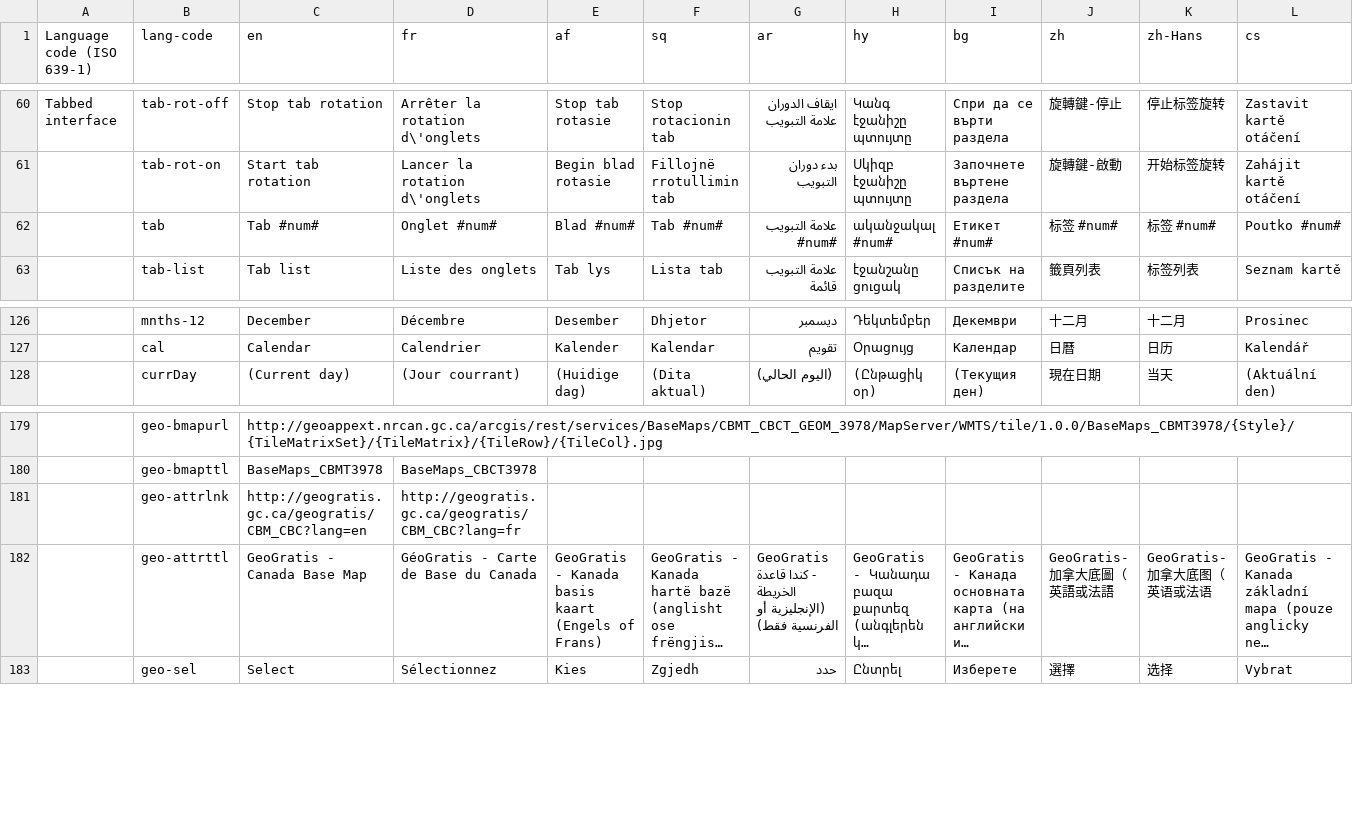
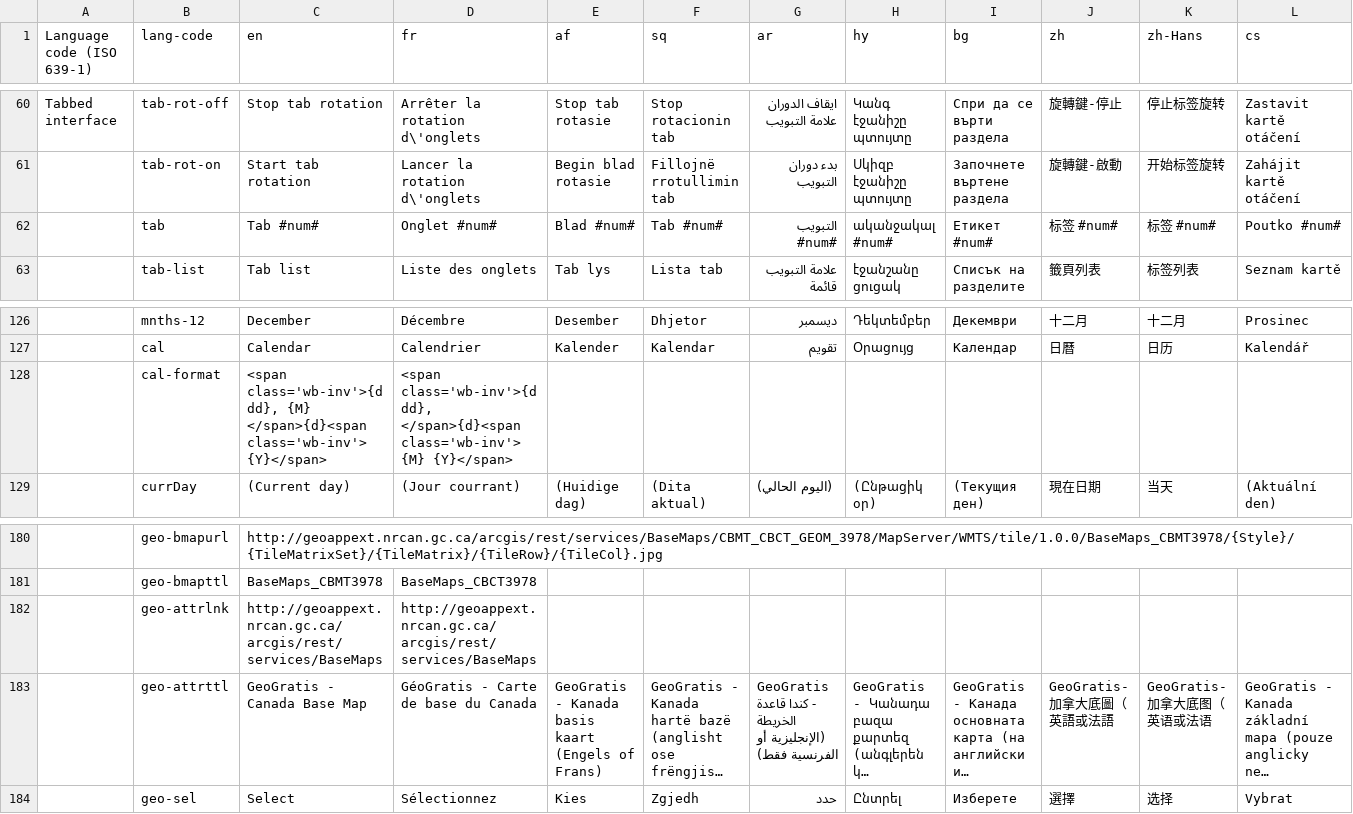
Before and after one commit to zhishare751283865MelindaSmith/wet-boew, a CSV file: src/i18n/i18n.csv, drawn as a sheet; only a part is shown, gaps mark what is left out; long unchanged cells end in …; addresses are those after the commit; rows hold the shown columns only; the diff names each change by its address in the sheet, - before the commit and + after, or states it on an @@ line.

Commit message:
Updated the i18n strings

```diff
--- a/src/i18n/i18n.csv
+++ b/src/i18n/i18n.csv
-G62 (ar): علامة التبويب #num#
+G62 (ar): التبويب #num#
+row 128:  | cal-format | <span class='wb-inv'>{ddd}, {M} </span>{d}<span class='wb-inv'> {Y}</span> | <span class='wb-inv'>{ddd}, </span>{d}<span class='wb-inv'> {M} {Y}</span>
-C182 (en): http://geogratis.gc.ca/geogratis/CBM_CBC?lang=en
+C182 (en): http://geoappext.nrcan.gc.ca/arcgis/rest/services/BaseMaps
-D182 (fr): http://geogratis.gc.ca/geogratis/CBM_CBC?lang=fr
+D182 (fr): http://geoappext.nrcan.gc.ca/arcgis/rest/services/BaseMaps
-D183 (fr): GéoGratis - Carte de Base du Canada
+D183 (fr): GéoGratis - Carte de base du Canada
```
